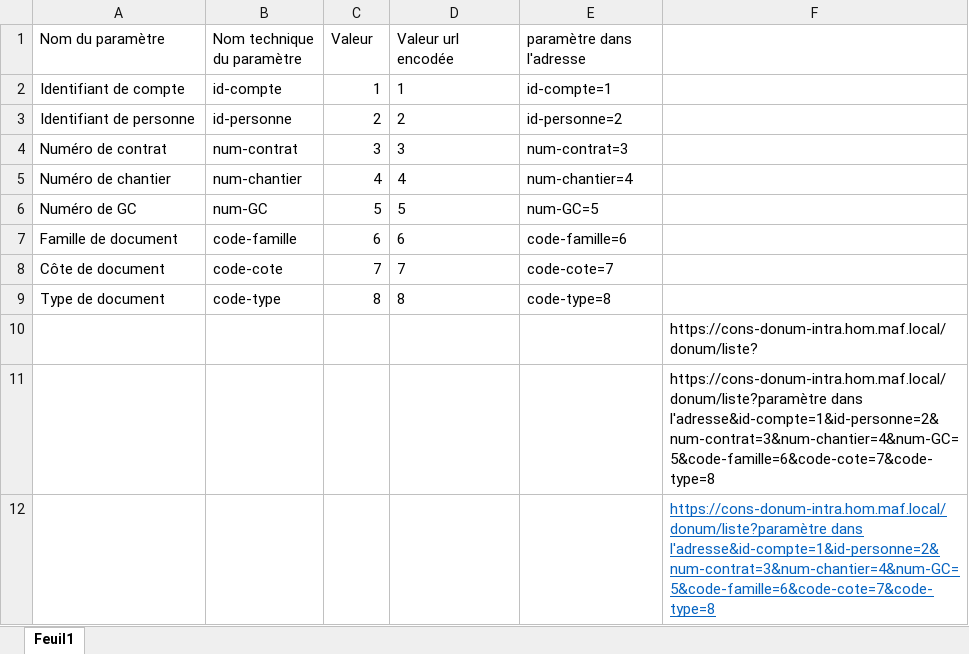
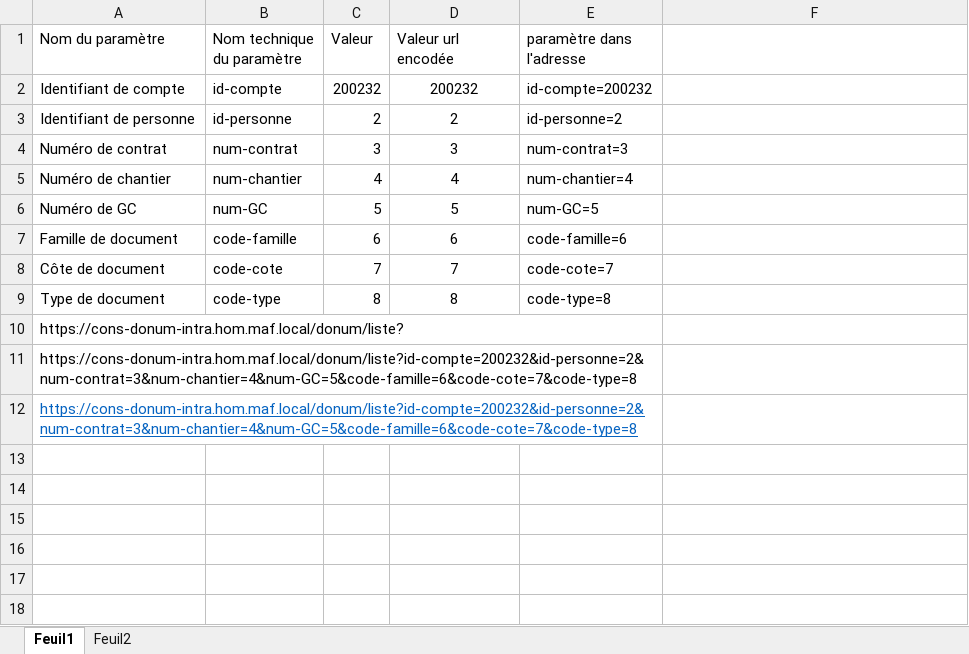
Before and after one commit to groch2/MAF-DoNum-utilities, an Excel workbook: recherche depuis l'adresse/Générer un lien pour la recherche dans la gestion du DoNum.xlsx, sheet Feuil1, drawn as a sheet; values as stored, in another font and other column widths than the file's, no borders; table styles not drawn; removed rows and columns are numbered as before the commit, all else as after; the diff names each change by its address in the sheet, - before the commit and + after, or states it on an @@ line.

```diff
--- a/recherche depuis l'adresse/Générer un lien pour la recherche dans la gestion du DoNum.xlsx (sheet Feuil1)
+++ b/recherche depuis l'adresse/Générer un lien pour la recherche dans la gestion du DoNum.xlsx (sheet Feuil1)
+sheet tab: Feuil2
-C2 (Valeur): 1
+C2 (Valeur): 200232
-D2 (Valeur url encodée): 1
+D2 (Valeur url encodée): 200232
-D2:D9 alignment: left
+D2:D9 alignment: center
-E2 (paramètre dans l'adresse): id-compte=1
+E2 (paramètre dans l'adresse): id-compte=200232
-row 10:  |  |  |  |  | https://cons-donum-intra.hom.maf.local/donum/liste?
-row 11:  |  |  |  |  | https://cons-donum-intra.hom.maf.local/donum/liste?paramètre dans l'adresse&id-compte=1&id-personne=2&num-contrat=3&num-chantier=4&num-GC=5&code-famille=6&code-cote=7&code-type=8
-row 12:  |  |  |  |  | https://cons-donum-intra.hom.maf.local/donum/liste?paramètre dans l'adresse&id-compte=1&id-personne=2&num-contrat=3&num-chantier=4&num-GC=5&code-famille=6&code-cote=7&code-type=8
+row 10: https://cons-donum-intra.hom.maf.local/donum/liste?
+row 11: https://cons-donum-intra.hom.maf.local/donum/liste?id-compte=200232&id-personne=2&num-contrat=3&num-chantier=4&num-GC=5&code-famille=6&code-cote=7&code-type=8
+row 12: https://cons-donum-intra.hom.maf.local/donum/liste?id-compte=200232&id-personne=2&num-contrat=3&num-chantier=4&num-GC=5&code-famille=6&code-cote=7&code-type=8
```
Also changed, not shown: 35 other files.
